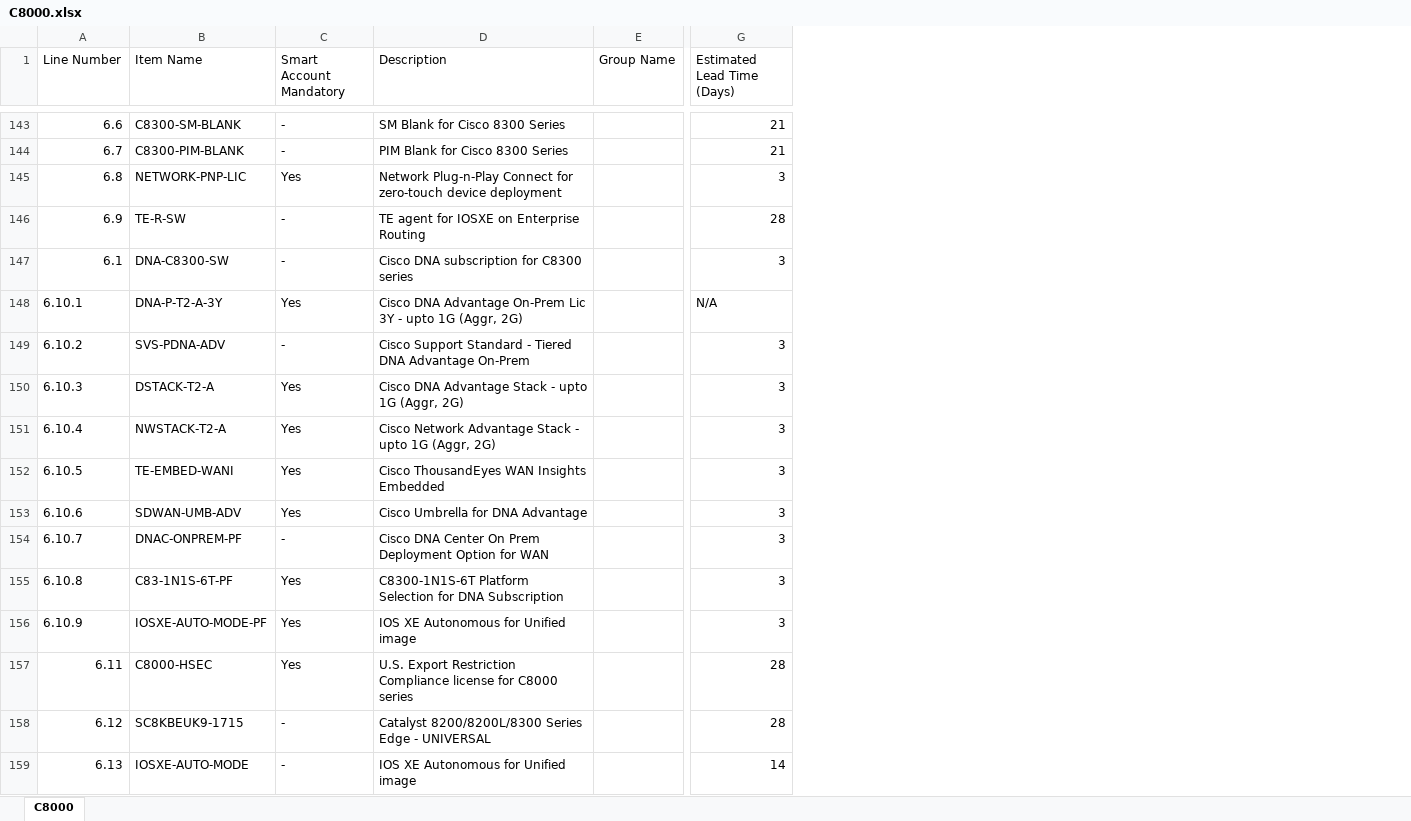
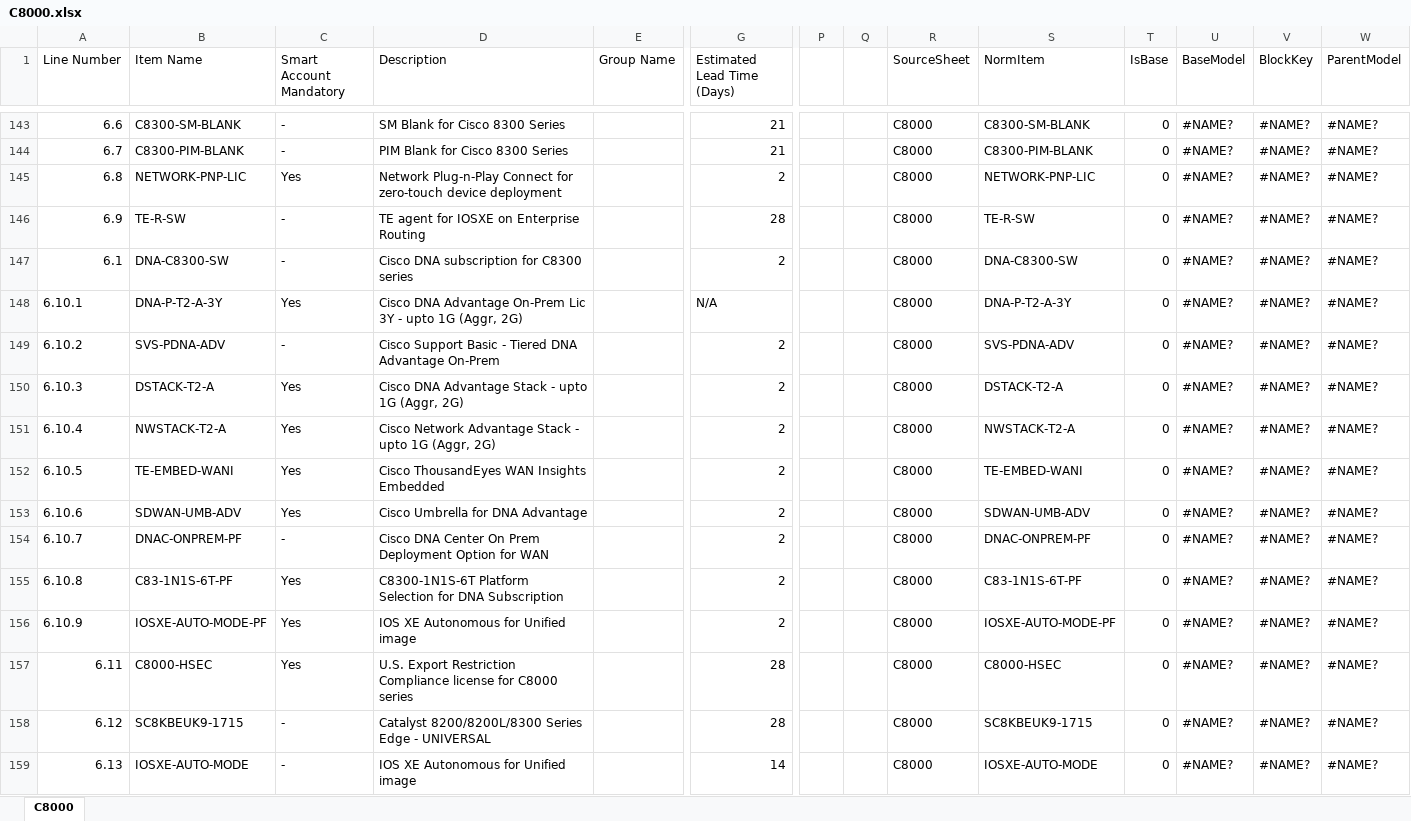
Before and after one commit to KimTrangCTIN03/network-quotation, an Excel workbook: data/BOM/C8000.xlsx, sheet C8000, drawn as a sheet; only a part is shown, gaps mark what is left out; values as stored, in another font and other column widths than the file's, no cell formats; the diff covers the shown part only; the diff names each change by its address in the sheet, - before the commit and + after, or states it on an @@ line.

```diff
--- a/data/BOM/C8000.xlsx (sheet C8000)
+++ b/data/BOM/C8000.xlsx (sheet C8000)
+column P, empty
+column Q, empty
+column R (SourceSheet), rows 143-159: all C8000
+column S (NormItem), rows 143-159: C8300-SM-BLANK | C8300-PIM-BLANK | NETWORK-PNP-LIC | TE-R-SW | DNA-C8300-SW | DNA-P-T2-A-3Y | SVS-PDNA-ADV | DSTACK-T2-A | NWSTACK-T2-A | TE-EMBED-WANI | SDWAN-UMB-ADV | DNAC-ONPREM-PF | C83-1N1S-6T-PF | IOSXE-AUTO-MODE-PF | C8000-HSEC | SC8KBEUK9-1715 | IOSXE-AUTO-MODE
+column T (IsBase), rows 143-159: all 0
+column U (BaseModel), rows 143-159: all #NAME?
+column V (BlockKey), rows 143-159: all #NAME?
+column W (ParentModel), rows 143-159: all #NAME?
-G145 (Estimated Lead Time (Days)): 3
+G145 (Estimated Lead Time (Days)): 2
-G147 (Estimated Lead Time (Days)): 3
+G147 (Estimated Lead Time (Days)): 2
-D149 (Description): Cisco Support Standard - Tiered…
+D149 (Description): Cisco Support Basic - Tiered…
-G149:G156 (Estimated Lead Time (Days)): 3
+G149:G156 (Estimated Lead Time (Days)): 2
```
Also changed, not shown: 740 added rows and 211 edited cells elsewhere in this sheet, cell formats, data/BOM/ACI.xlsx, data/BOM/C1300.xlsx, 34 other files.
